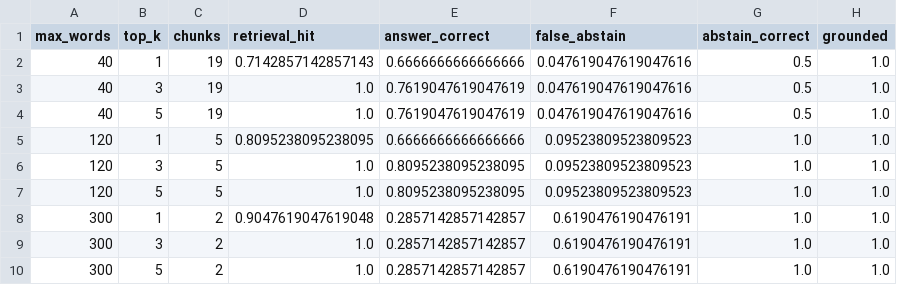
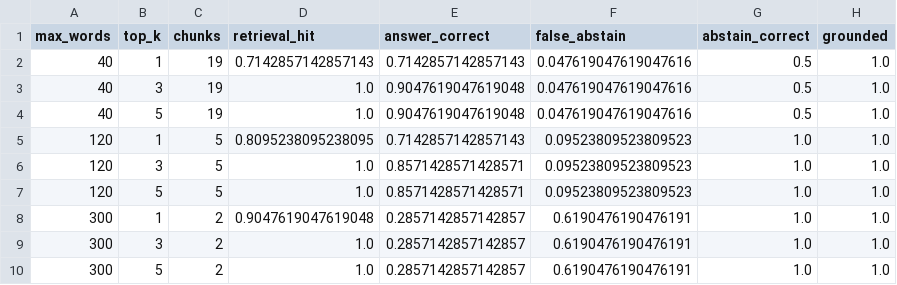
Before and after one commit to nefarious12/Crypto, a CSV file: genai-finance/results/eval_sweep.csv, drawn as a sheet.

Commit message:
Filter heading fragments from extractive answers; refresh eval results

```diff
--- a/genai-finance/results/eval_sweep.csv
+++ b/genai-finance/results/eval_sweep.csv
@@ -1,8 +1,8 @@
 max_words,top_k,chunks,retrieval_hit,answer_correct,false_abstain,abstain_correct,grounded
-40,1,19,0.7142857142857143,0.6666666666666666,0.047619047619047616,0.5,1.0
-40,3,19,1.0,0.7619047619047619,0.047619047619047616,0.5,1.0
-40,5,19,1.0,0.7619047619047619,0.047619047619047616,0.5,1.0
-120,1,5,0.8095238095238095,0.6666666666666666,0.09523809523809523,1.0,1.0
-120,3,5,1.0,0.8095238095238095,0.09523809523809523,1.0,1.0
-120,5,5,1.0,0.8095238095238095,0.09523809523809523,1.0,1.0
+40,1,19,0.7142857142857143,0.7142857142857143,0.047619047619047616,0.5,1.0
+40,3,19,1.0,0.9047619047619048,0.047619047619047616,0.5,1.0
+40,5,19,1.0,0.9047619047619048,0.047619047619047616,0.5,1.0
+120,1,5,0.8095238095238095,0.7142857142857143,0.09523809523809523,1.0,1.0
+120,3,5,1.0,0.8571428571428571,0.09523809523809523,1.0,1.0
+120,5,5,1.0,0.8571428571428571,0.09523809523809523,1.0,1.0
 300,1,2,0.9047619047619048,0.2857142857142857,0.6190476190476191,1.0,1.0
```
Also changed, not shown: 2 other files.
